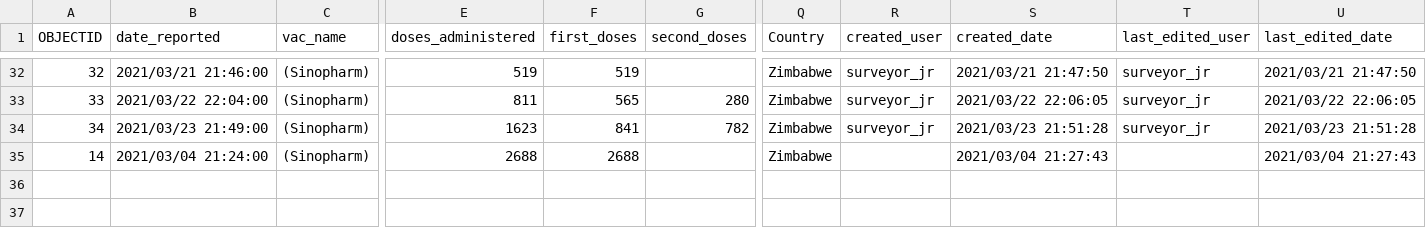
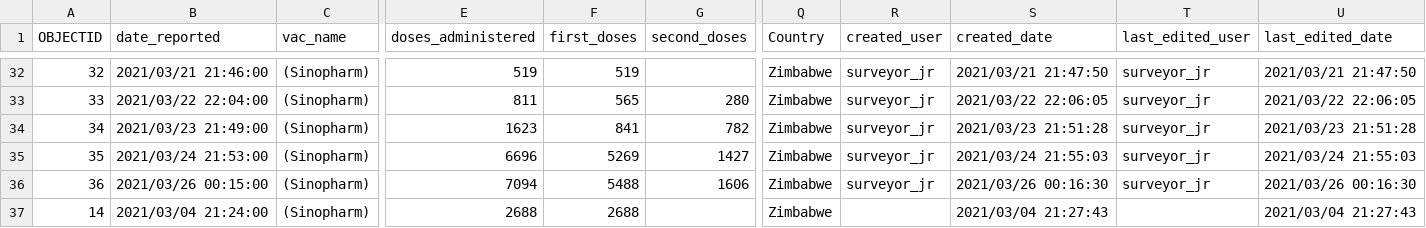
Before and after one commit to African-Surveyors-Connect/Zimbabwe-COVID-19-Data, a CSV file: vaccination_progress/vaccination_metrics.csv, drawn as a sheet; only a part is shown, gaps mark what is left out; rows hold the shown columns only; the diff names each change by its address in the sheet, - before the commit and + after, or states it on an @@ line.

```diff
--- a/vaccination_progress/vaccination_metrics.csv
+++ b/vaccination_progress/vaccination_metrics.csv
+row 35: 35 | 2021/03/24 21:53:00 | (Sinopharm) | 6696 | 5269 | 1427 | Zimbabwe | surveyor_jr | 2021/03/24 21:55:03 | surveyor_jr | 2021/03/24 21:55:03
+row 36: 36 | 2021/03/26 00:15:00 | (Sinopharm) | 7094 | 5488 | 1606 | Zimbabwe | surveyor_jr | 2021/03/26 00:16:30 | surveyor_jr | 2021/03/26 00:16:30
```
Also changed, not shown: cumulative_table/daily_cumulative_records.csv, 3 other files.
